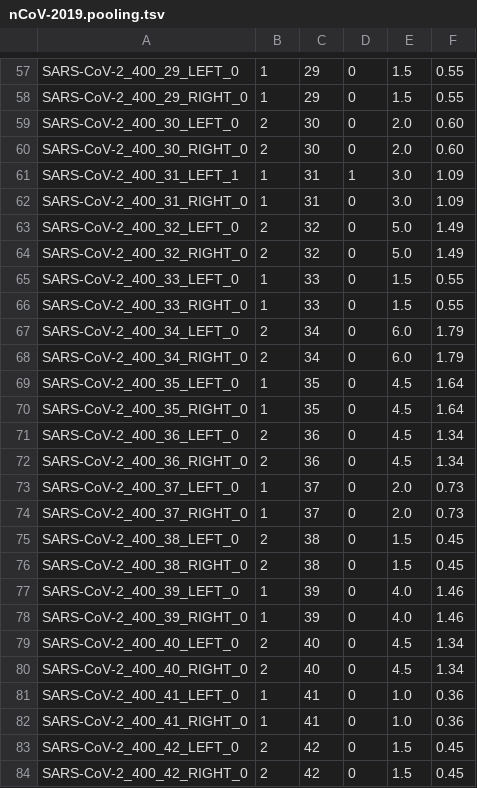
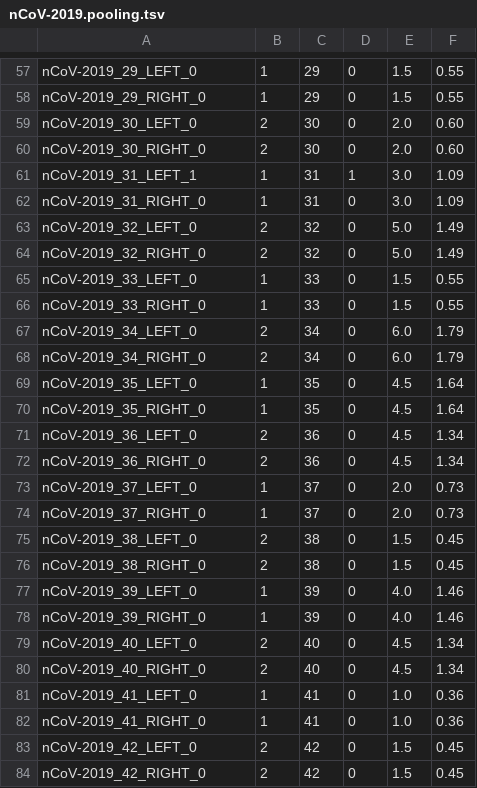
Before and after one commit to DarianHole/primer-schemes, a TSV file: nCoV-2019/V5.3.2/nCoV-2019.pooling.tsv, drawn as a sheet; only a part is shown, gaps mark what is left out; the diff covers the shown part only; the diff names each change by its address in the sheet, - before the commit and + after, or states it on an @@ line.

```diff
--- a/nCoV-2019/V5.3.2/nCoV-2019.pooling.tsv
+++ b/nCoV-2019/V5.3.2/nCoV-2019.pooling.tsv
-A57: SARS-CoV-2_400_29_LEFT_0
+A57: nCoV-2019_29_LEFT_0
-A58: SARS-CoV-2_400_29_RIGHT_0
+A58: nCoV-2019_29_RIGHT_0
-A59: SARS-CoV-2_400_30_LEFT_0
+A59: nCoV-2019_30_LEFT_0
-A60: SARS-CoV-2_400_30_RIGHT_0
+A60: nCoV-2019_30_RIGHT_0
-A61: SARS-CoV-2_400_31_LEFT_1
+A61: nCoV-2019_31_LEFT_1
-A62: SARS-CoV-2_400_31_RIGHT_0
+A62: nCoV-2019_31_RIGHT_0
-A63: SARS-CoV-2_400_32_LEFT_0
+A63: nCoV-2019_32_LEFT_0
-A64: SARS-CoV-2_400_32_RIGHT_0
+A64: nCoV-2019_32_RIGHT_0
-A65: SARS-CoV-2_400_33_LEFT_0
+A65: nCoV-2019_33_LEFT_0
-A66: SARS-CoV-2_400_33_RIGHT_0
+A66: nCoV-2019_33_RIGHT_0
-A67: SARS-CoV-2_400_34_LEFT_0
+A67: nCoV-2019_34_LEFT_0
-A68: SARS-CoV-2_400_34_RIGHT_0
+A68: nCoV-2019_34_RIGHT_0
-A69: SARS-CoV-2_400_35_LEFT_0
+A69: nCoV-2019_35_LEFT_0
-A70: SARS-CoV-2_400_35_RIGHT_0
+A70: nCoV-2019_35_RIGHT_0
-A71: SARS-CoV-2_400_36_LEFT_0
+A71: nCoV-2019_36_LEFT_0
-A72: SARS-CoV-2_400_36_RIGHT_0
+A72: nCoV-2019_36_RIGHT_0
-A73: SARS-CoV-2_400_37_LEFT_0
+A73: nCoV-2019_37_LEFT_0
-A74: SARS-CoV-2_400_37_RIGHT_0
+A74: nCoV-2019_37_RIGHT_0
-A75: SARS-CoV-2_400_38_LEFT_0
+A75: nCoV-2019_38_LEFT_0
-A76: SARS-CoV-2_400_38_RIGHT_0
+A76: nCoV-2019_38_RIGHT_0
-A77: SARS-CoV-2_400_39_LEFT_0
+A77: nCoV-2019_39_LEFT_0
-A78: SARS-CoV-2_400_39_RIGHT_0
+A78: nCoV-2019_39_RIGHT_0
-A79: SARS-CoV-2_400_40_LEFT_0
+A79: nCoV-2019_40_LEFT_0
-A80: SARS-CoV-2_400_40_RIGHT_0
+A80: nCoV-2019_40_RIGHT_0
-A81: SARS-CoV-2_400_41_LEFT_0
+A81: nCoV-2019_41_LEFT_0
-A82: SARS-CoV-2_400_41_RIGHT_0
+A82: nCoV-2019_41_RIGHT_0
-A83: SARS-CoV-2_400_42_LEFT_0
+A83: nCoV-2019_42_LEFT_0
-A84: SARS-CoV-2_400_42_RIGHT_0
+A84: nCoV-2019_42_RIGHT_0
```
Also changed, not shown: 164 edited cells elsewhere in this file, nCoV-2019/V5.3.2/nCoV-2019.primer_pairs.tsv, 3 other files.
